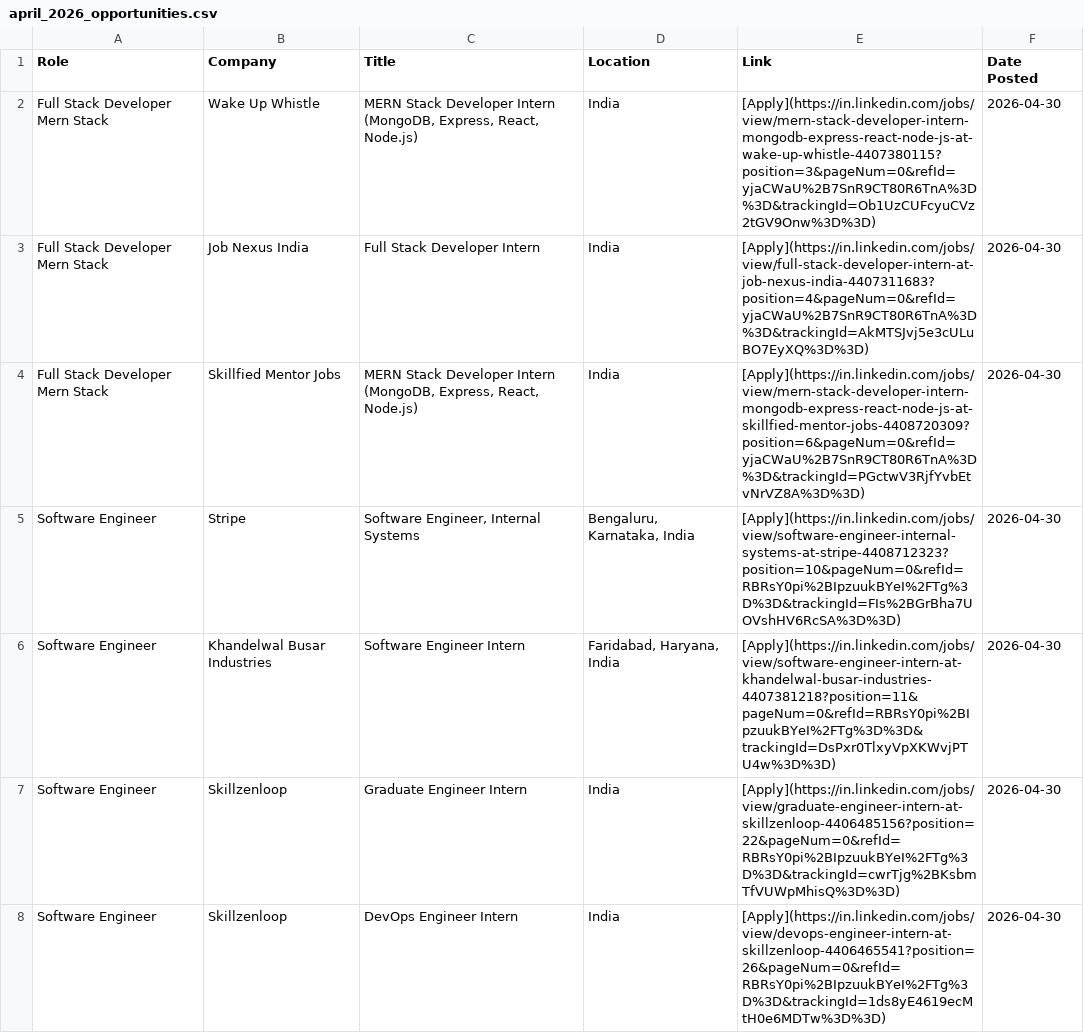
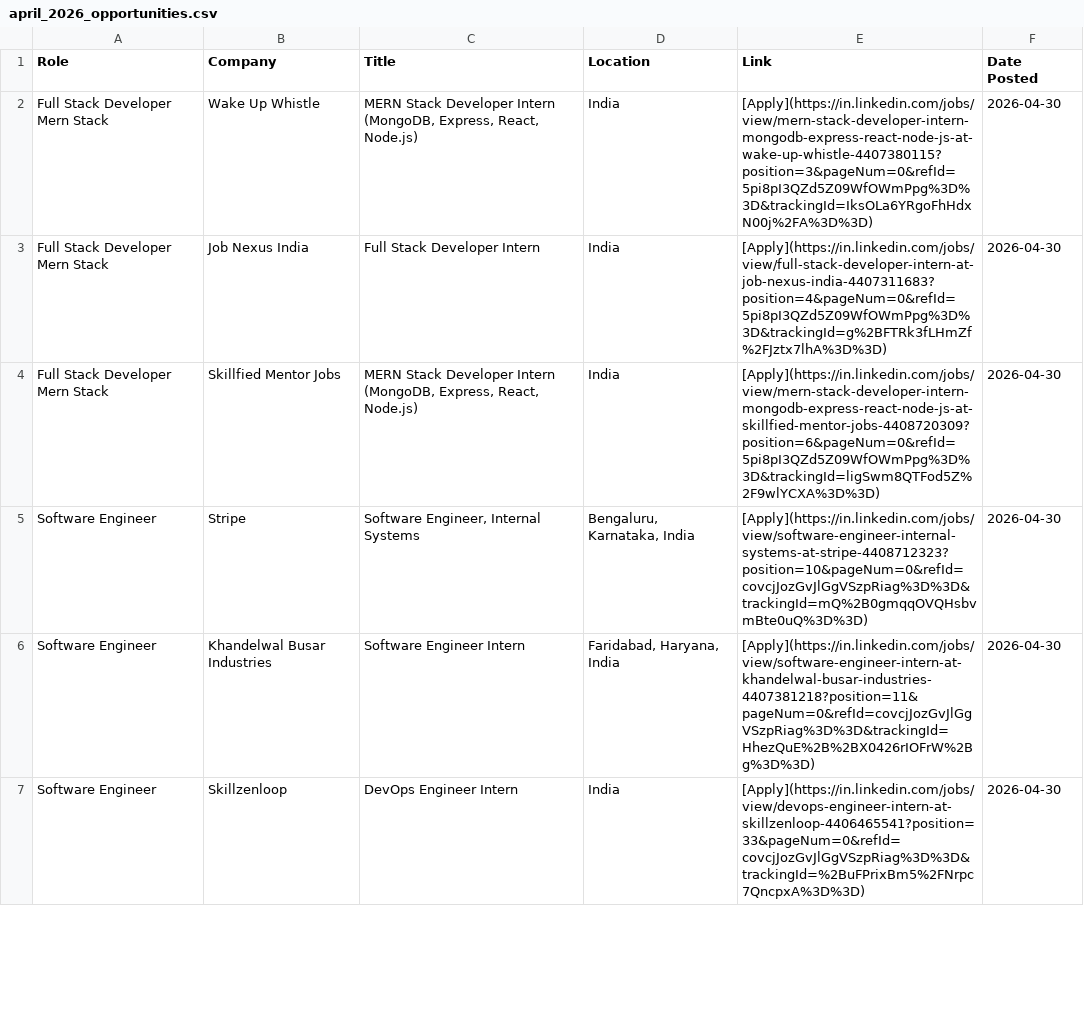
Before and after one commit to IshaCodes04/OpportunityHub, a CSV file: april_2026_opportunities.csv, drawn as a sheet; only a part is shown; the diff covers the shown part only.

Commit message:
🔄 Update: April 2026 job opportunities (Auto)

```diff
--- a/april_2026_opportunities.csv
+++ b/april_2026_opportunities.csv
@@ -1,8 +1,7 @@
 Role,Company,Title,Location,Link,Date Posted
-Full Stack Developer Mern Stack,Wake Up Whistle,"MERN Stack Developer Intern (MongoDB, Express, React, Node.js)",India,[Apply](https://in.linkedin.com/jobs/view/mern-stack-developer-intern-mongodb-express-react-node-js-at-wake-up-whistle-4407380115?position=3&pageNum=0&refId=yjaCWaU%2B7SnR9CT80R6TnA%3D%3D&trackingId=Ob1UzCUFcyuCVz2tGV9Onw%3D%3D),2026-04-30
-Full Stack Developer Mern Stack,Job Nexus India,Full Stack Developer Intern,India,[Apply](https://in.linkedin.com/jobs/view/full-stack-developer-intern-at-job-nexus-india-4407311683?position=4&pageNum=0&refId=yjaCWaU%2B7SnR9CT80R6TnA%3D%3D&trackingId=AkMTSJvj5e3cULuBO7EyXQ%3D%3D),2026-04-30
-Full Stack Developer Mern Stack,Skillfied Mentor Jobs,"MERN Stack Developer Intern (MongoDB, Express, React, Node.js)",India,[Apply](https://in.linkedin.com/jobs/view/mern-stack-developer-intern-mongodb-express-react-node-js-at-skillfied-mentor-jobs-4408720309?position=6&pageNum=0&refId=yjaCWaU%2B7SnR9CT80R6TnA%3D%3D&trackingId=PGctwV3RjfYvbEtvNrVZ8A%3D%3D),2026-04-30
-Software Engineer,Stripe,"Software Engineer, Internal Systems","Bengaluru, Karnataka, India",[Apply](https://in.linkedin.com/jobs/view/software-engineer-internal-systems-at-stripe-4408712323?position=10&pageNum=0&refId=RBRsY0pi%2BIpzuukBYeI%2FTg%3D%3D&trackingId=FIs%2BGrBha7UOVshHV6RcSA%3D%3D),2026-04-30
-Software Engineer,Khandelwal Busar Industries,Software Engineer Intern,"Faridabad, Haryana, India",[Apply](https://in.linkedin.com/jobs/view/software-engineer-intern-at-khandelwal-busar-industries-4407381218?position=11&pageNum=0&refId=RBRsY0pi%2BIpzuukBYeI%2FTg%3D%3D&trackingId=DsPxr0TlxyVpXKWvjPTU4w%3D%3D),2026-04-30
-Software Engineer,Skillzenloop,Graduate Engineer Intern,India,[Apply](https://in.linkedin.com/jobs/view/graduate-engineer-intern-at-skillzenloop-4406485156?position=22&pageNum=0&refId=RBRsY0pi%2BIpzuukBYeI%2FTg%3D%3D&trackingId=cwrTjg%2BKsbmTfVUWpMhisQ%3D%3D),2026-04-30
-Software Engineer,Skillzenloop,DevOps Engineer Intern,India,[Apply](https://in.linkedin.com/jobs/view/devops-engineer-intern-at-skillzenloop-4406465541?position=26&pageNum=0&refId=RBRsY0pi%2BIpzuukBYeI%2FTg%3D%3D&trackingId=1ds8yE4619ecMtH0e6MDTw%3D%3D),2026-04-30
+Full Stack Developer Mern Stack,Wake Up Whistle,"MERN Stack Developer Intern (MongoDB, Express, React, Node.js)",India,[Apply](https://in.linkedin.com/jobs/view/mern-stack-developer-intern-mongodb-express-react-node-js-at-wake-up-whistle-4407380115?position=3&pageNum=0&refId=5pi8pI3QZd5Z09WfOWmPpg%3D%3D&trackingId=IksOLa6YRgoFhHdxN00j%2FA%3D%3D),2026-04-30
+Full Stack Developer Mern Stack,Job Nexus India,Full Stack Developer Intern,India,[Apply](https://in.linkedin.com/jobs/view/full-stack-developer-intern-at-job-nexus-india-4407311683?position=4&pageNum=0&refId=5pi8pI3QZd5Z09WfOWmPpg%3D%3D&trackingId=g%2BFTRk3fLHmZf%2FJztx7lhA%3D%3D),2026-04-30
+Full Stack Developer Mern Stack,Skillfied Mentor Jobs,"MERN Stack Developer Intern (MongoDB, Express, React, Node.js)",India,[Apply](https://in.linkedin.com/jobs/view/mern-stack-developer-intern-mongodb-express-react-node-js-at-skillfied-mentor-jobs-4408720309?position=6&pageNum=0&refId=5pi8pI3QZd5Z09WfOWmPpg%3D%3D&trackingId=ligSwm8QTFod5Z%2F9wlYCXA%3D%3D),2026-04-30
+Software Engineer,Stripe,"Software Engineer, Internal Systems","Bengaluru, Karnataka, India",[Apply](https://in.linkedin.com/jobs/view/software-engineer-internal-systems-at-stripe-4408712323?position=10&pageNum=0&refId=covcjJozGvJlGgVSzpRiag%3D%3D&trackingId=mQ%2B0gmqqOVQHsbvmBte0uQ%3D%3D),2026-04-30
+Software Engineer,Khandelwal Busar Industries,Software Engineer Intern,"Faridabad, Haryana, India",[Apply](https://in.linkedin.com/jobs/view/software-engineer-intern-at-khandelwal-busar-industries-4407381218?position=11&pageNum=0&refId=covcjJozGvJlGgVSzpRiag%3D%3D&trackingId=HhezQuE%2B%2BX0426rIOFrW%2Bg%3D%3D),2026-04-30
+Software Engineer,Skillzenloop,DevOps Engineer Intern,India,[Apply](https://in.linkedin.com/jobs/view/devops-engineer-intern-at-skillzenloop-4406465541?position=33&pageNum=0&refId=covcjJozGvJlGgVSzpRiag%3D%3D&trackingId=%2BuFPrixBm5%2FNrpc7QncpxA%3D%3D),2026-04-30
```
Also changed, not shown: 9 added rows, 3 removed rows and 55 edited cells elsewhere in this file, 1 other file.
